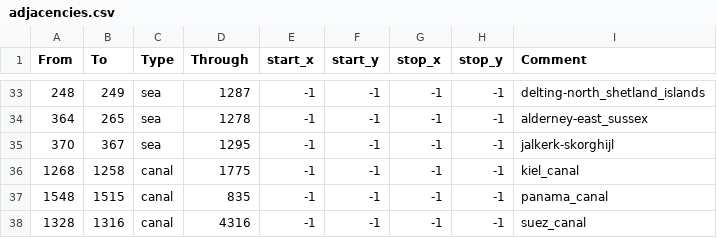
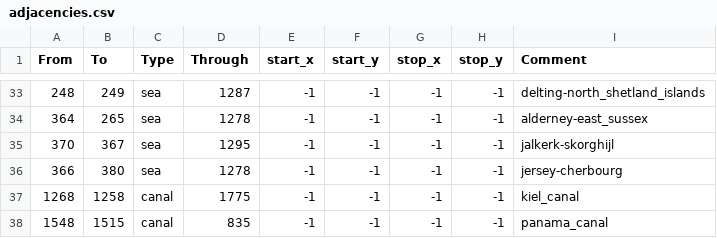
Before and after one commit to RisingSun962/breadmod2, a CSV file: map/adjacencies.csv, drawn as a sheet; only a part is shown, gaps mark what is left out; the shorter side is filled out with more unchanged rows; the diff names each change by its address in the sheet, - before the commit and + after, or states it on an @@ line.

```diff
--- a/map/adjacencies.csv
+++ b/map/adjacencies.csv
+row 36: 366 | 380 | sea | 1278 | -1 | -1 | -1 | -1 | jersey-cherbourg
```
Also changed, not shown: map/definition.csv, 20 other files.
